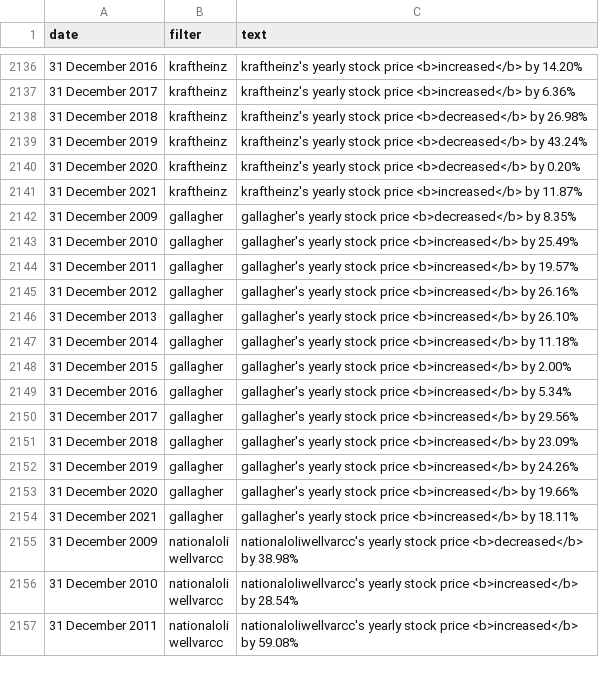
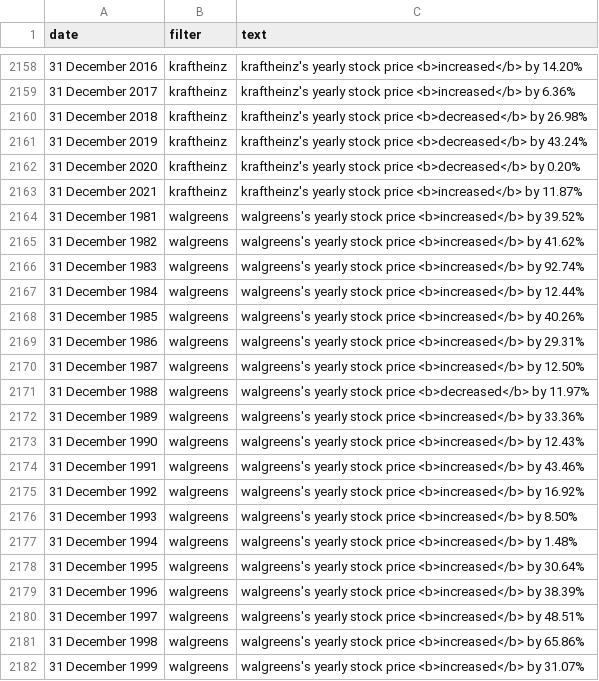
Before and after one commit to tobiaskauer/nokia-twin, a CSV file: import/medical_events.csv, drawn as a sheet; only a part is shown, gaps mark what is left out; the shorter side is filled out with more unchanged rows; the diff covers the shown part only.

```diff
--- a/import/medical_events.csv
+++ b/import/medical_events.csv
@@ -2141 +2163,20 @@ date,filter,text
 31 December 2021,kraftheinz,kraftheinz's yearly stock price <b>increased</b> by 11.87%
+31 December 1981,walgreens,walgreens's yearly stock price <b>increased</b> by 39.52%
+31 December 1982,walgreens,walgreens's yearly stock price <b>increased</b> by 41.62%
+31 December 1983,walgreens,walgreens's yearly stock price <b>increased</b> by 92.74%
+31 December 1984,walgreens,walgreens's yearly stock price <b>increased</b> by 12.44%
+31 December 1985,walgreens,walgreens's yearly stock price <b>increased</b> by 40.26%
+31 December 1986,walgreens,walgreens's yearly stock price <b>increased</b> by 29.31%
+31 December 1987,walgreens,walgreens's yearly stock price <b>increased</b> by 12.50%
+31 December 1988,walgreens,walgreens's yearly stock price <b>decreased</b> by 11.97%
+31 December 1989,walgreens,walgreens's yearly stock price <b>increased</b> by 33.36%
+31 December 1990,walgreens,walgreens's yearly stock price <b>increased</b> by 12.43%
+31 December 1991,walgreens,walgreens's yearly stock price <b>increased</b> by 43.46%
+31 December 1992,walgreens,walgreens's yearly stock price <b>increased</b> by 16.92%
+31 December 1993,walgreens,walgreens's yearly stock price <b>increased</b> by 8.50%
+31 December 1994,walgreens,walgreens's yearly stock price <b>increased</b> by 1.48%
+31 December 1995,walgreens,walgreens's yearly stock price <b>increased</b> by 30.64%
+31 December 1996,walgreens,walgreens's yearly stock price <b>increased</b> by 38.39%
+31 December 1997,walgreens,walgreens's yearly stock price <b>increased</b> by 48.51%
+31 December 1998,walgreens,walgreens's yearly stock price <b>increased</b> by 65.86%
+31 December 1999,walgreens,walgreens's yearly stock price <b>increased</b> by 31.07%
```
Also changed, not shown: 44 added rows elsewhere in this file, import/medical_display.csv, 17 other files.
